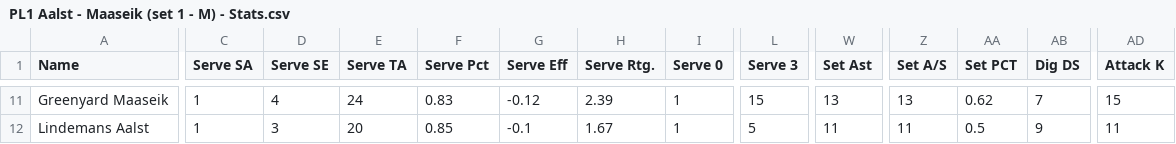
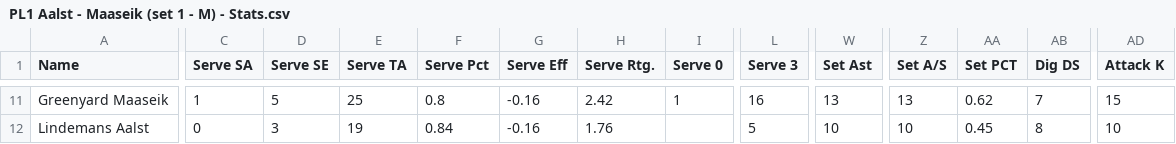
Before and after one commit to ynoynaert/2425-bachelproef, a CSV file: inserts/PL1 Aalst - Maaseik (set 1 - M) - Stats.csv, drawn as a sheet; only a part is shown, gaps mark what is left out; the diff covers the shown part only; the diff names each change by its address in the sheet, - before the commit and + after, or states it on an @@ line.

```diff
--- a/inserts/PL1 Aalst - Maaseik (set 1 - M) - Stats.csv
+++ b/inserts/PL1 Aalst - Maaseik (set 1 - M) - Stats.csv
-D11 (Serve SE): 4
+D11 (Serve SE): 5
-E11 (Serve TA): 24
+E11 (Serve TA): 25
-F11 (Serve Pct): 0.83
+F11 (Serve Pct): 0.8
-G11 (Serve Eff): -0.12
+G11 (Serve Eff): -0.16
-H11 (Serve Rtg.): 2.39
+H11 (Serve Rtg.): 2.42
-L11 (Serve 3): 15
+L11 (Serve 3): 16
-C12 (Serve SA): 1
+C12 (Serve SA): 0
-E12 (Serve TA): 20
+E12 (Serve TA): 19
-F12 (Serve Pct): 0.85
+F12 (Serve Pct): 0.84
-G12 (Serve Eff): -0.1
+G12 (Serve Eff): -0.16
-H12 (Serve Rtg.): 1.67
+H12 (Serve Rtg.): 1.76
-I12 (Serve 0): 1
+I12 (Serve 0): (empty)
-W12 (Set Ast): 11
+W12 (Set Ast): 10
-Z12 (Set A/S): 11
+Z12 (Set A/S): 10
-AA12 (Set PCT): 0.5
+AA12 (Set PCT): 0.45
-AB12 (Dig DS): 9
+AB12 (Dig DS): 8
-AD12 (Attack K): 11
+AD12 (Attack K): 10
```
Also changed, not shown: 40 edited cells elsewhere in this file, inserts/PL1 Aalst - Maaseik (set 2 - A) - Stats.csv, inserts/PL3 Aalst - Maaseik (set 1 - M) - Stats.csv, 4 other files.
